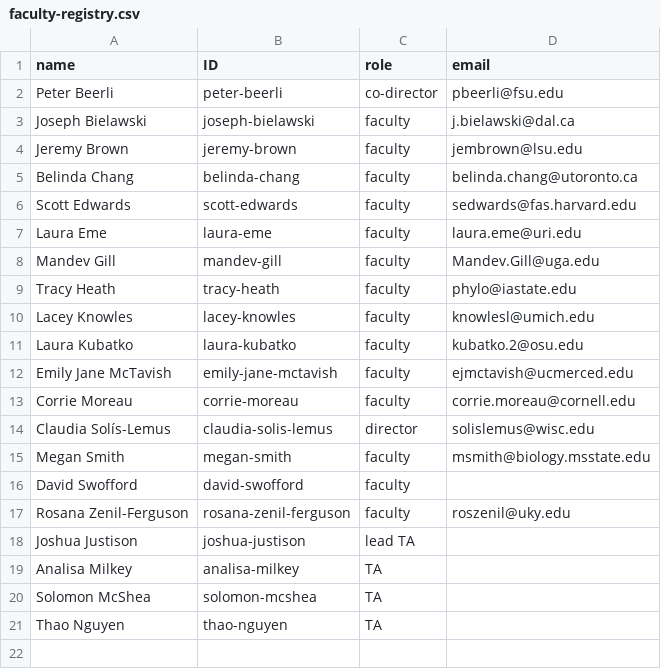
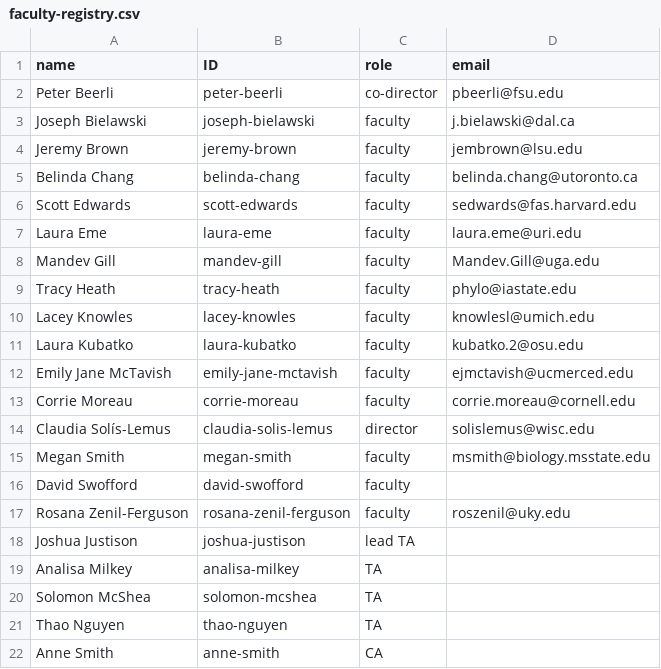
Before and after one commit to molevolworkshop/molevolworkshop.github.io, a CSV file: _data/faculty-registry.csv, drawn as a sheet.

Commit message:
make people page build dynamically from data. Add data files for participants and former faculty. Update READMEs

```diff
--- a/_data/faculty-registry.csv
+++ b/_data/faculty-registry.csv
@@ -21 +21,2 @@ Solomon McShea,solomon-mcshea,TA,
 Thao Nguyen,thao-nguyen,TA,
+Anne Smith,anne-smith,CA,
```
Also changed, not shown: 7 other files.
